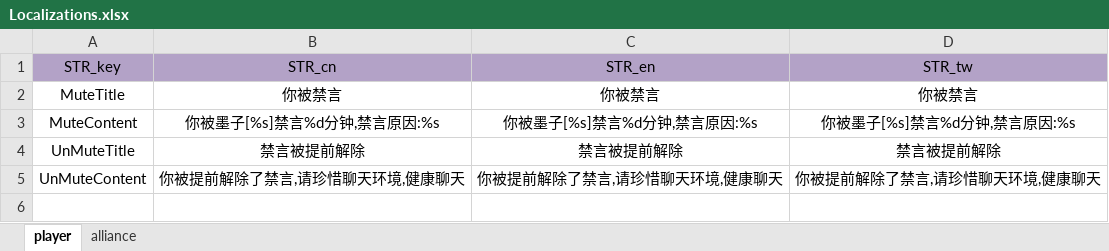
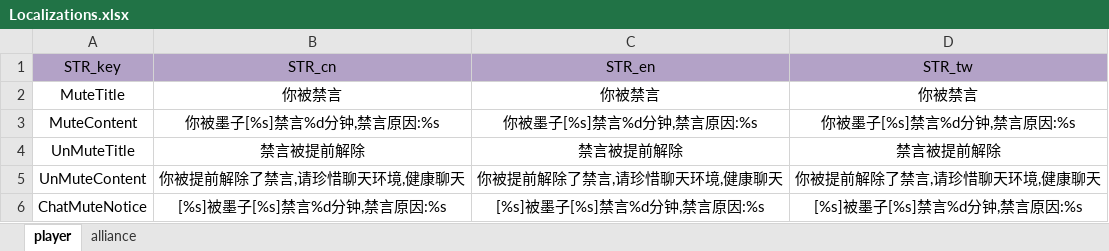
Before and after one commit to ModunZhang/kod_server, an Excel workbook: gameData/server/Localizations.xlsx, sheet player, drawn as a sheet; values as stored, in another font and other column widths than the file's, no borders; the diff names each change by its address in the sheet, - before the commit and + after, or states it on an @@ line.

```diff
--- a/gameData/server/Localizations.xlsx (sheet player)
+++ b/gameData/server/Localizations.xlsx (sheet player)
+row 6: ChatMuteNotice | [%s]被墨子[%s]禁言%d分钟,禁言原因:%s | [%s]被墨子[%s]禁言%d分钟,禁言原因:%s | [%s]被墨子[%s]禁言%d分钟,禁言原因:%s
```
Also changed, not shown: 3 other files.
